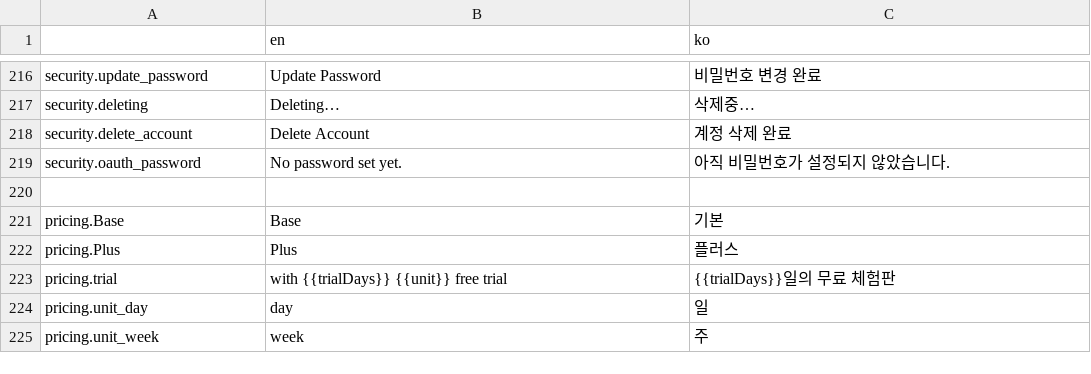
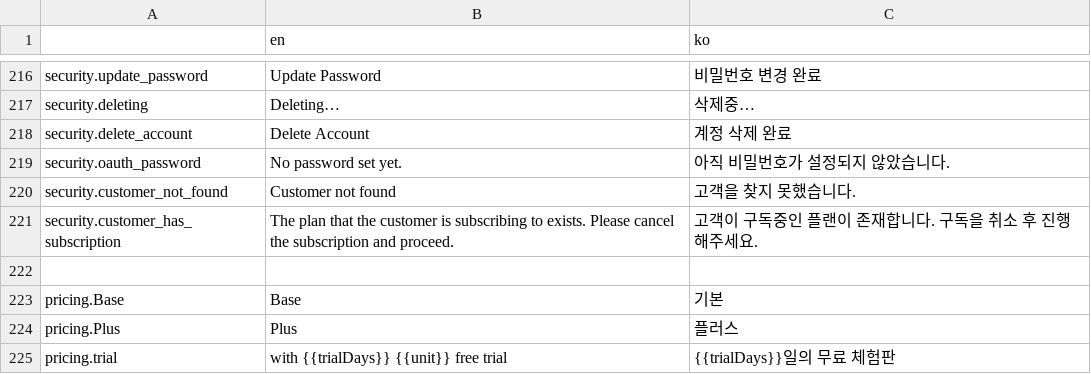
Before and after one commit to kych0912/saas-starter-ko, a CSV file: data/locales.csv, drawn as a sheet; only a part is shown, gaps mark what is left out; the shorter side is filled out with more unchanged rows; the diff names each change by its address in the sheet, - before the commit and + after, or states it on an @@ line.

```diff
--- a/data/locales.csv
+++ b/data/locales.csv
+row 220: security.customer_not_found | Customer not found | 고객을 찾지 못했습니다.
+row 221: security.customer_has_subscription | The plan that the customer is subscribing to exists. Please cancel the subscription and proceed. | 고객이 구독중인 플랜이 존재합니다. 구독을 취소 후 진행해주세요.
```
Also changed, not shown: 6 other files.
